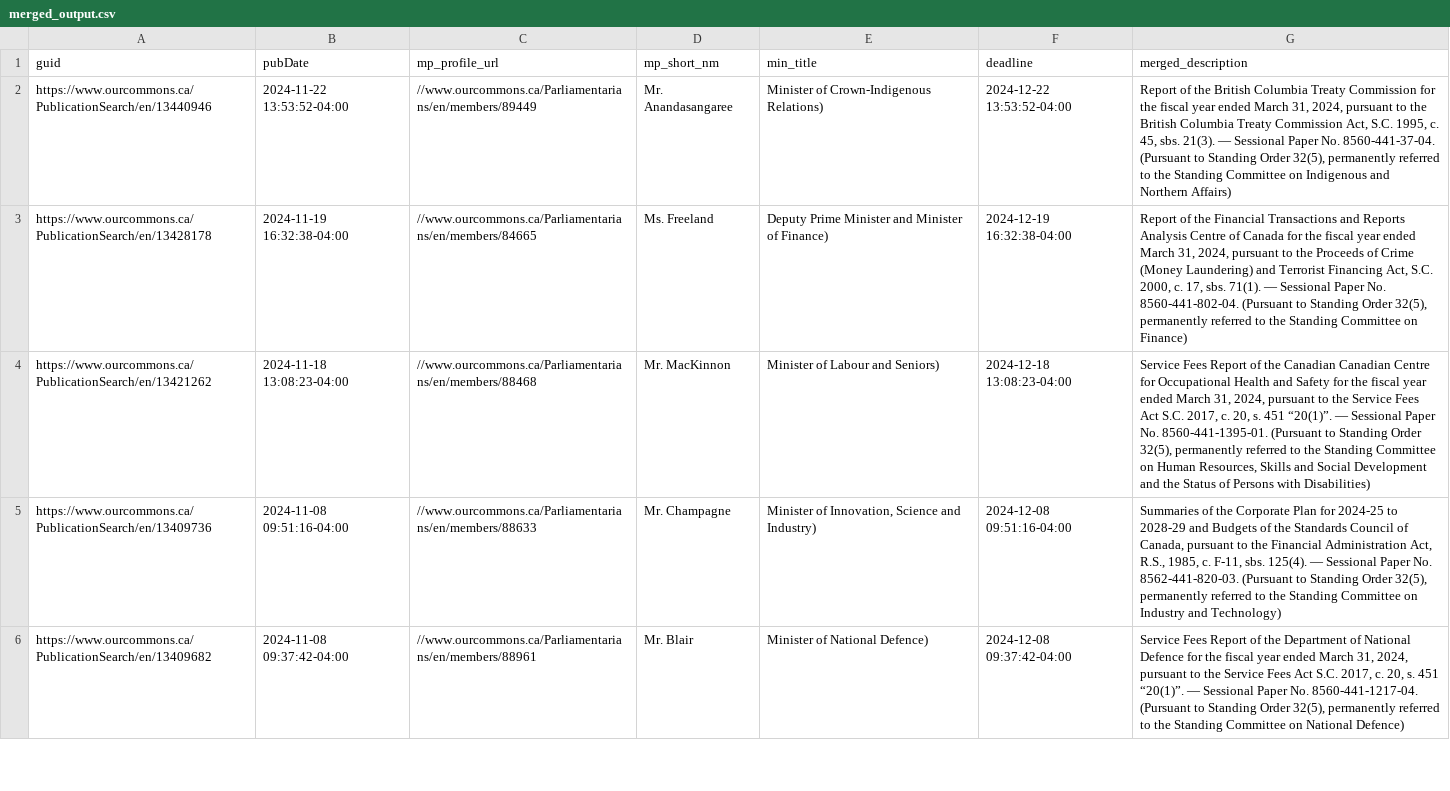
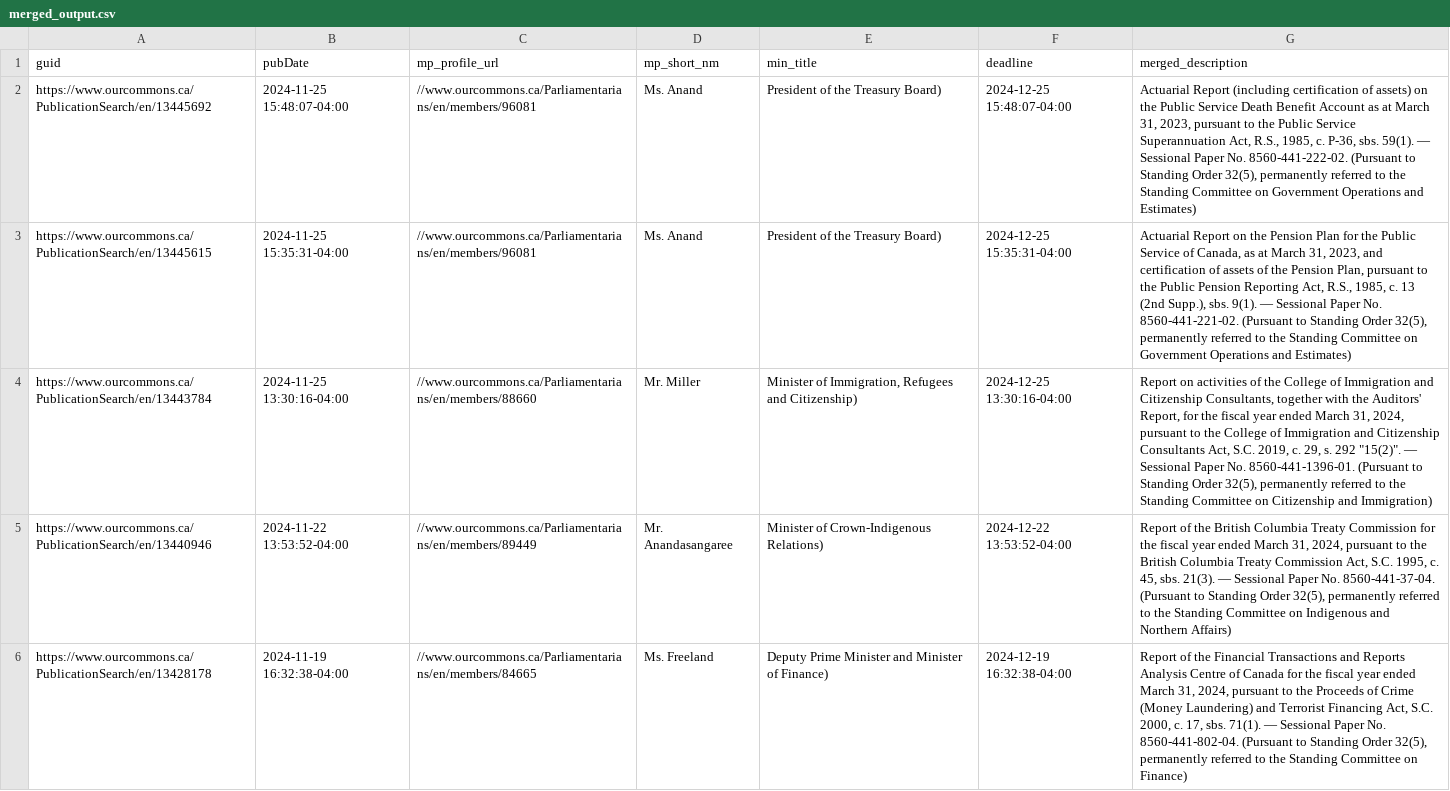
Before and after one commit to PatLittle/sandbox_ATIA-data-pipelines, a CSV file: merged_output.csv, drawn as a sheet; only a part is shown; the shorter side is filled out with more unchanged rows; the diff names each change by its address in the sheet, - before the commit and + after, or states it on an @@ line.

```diff
--- a/merged_output.csv
+++ b/merged_output.csv
+row 2: https://www.ourcommons.ca/PublicationSearch/en/13445692 | 2024-11-25 15:48:07-04:00 | //www.ourcommons.ca/Parliamentarians/en/members/96081 | Ms. Anand | President of the Treasury Board) | 2024-12-25 15:48:07-04:00 | Actuarial Report (including certification of assets) on the Public Service Death Benefit Account as at March 31, 2023, pursuant to the Public Service Superannuation Act, R.S., 1985, c. P-36, sbs. 59(1). — Sessional Paper No. 8560-441-222-02. (Pursuant to Standing Order 32(5), permanently referred to the Standing Committee on Government Operations and Estimates)
+row 3: https://www.ourcommons.ca/PublicationSearch/en/13445615 | 2024-11-25 15:35:31-04:00 | //www.ourcommons.ca/Parliamentarians/en/members/96081 | Ms. Anand | President of the Treasury Board) | 2024-12-25 15:35:31-04:00 | Actuarial Report on the Pension Plan for the Public Service of Canada, as at March 31, 2023, and certification of assets of the Pension Plan, pursuant to the Public Pension Reporting Act, R.S., 1985, c. 13 (2nd Supp.), sbs. 9(1). — Sessional Paper No. 8560-441-221-02. (Pursuant to Standing Order 32(5), permanently referred to the Standing Committee on Government Operations and Estimates)
+row 4: https://www.ourcommons.ca/PublicationSearch/en/13443784 | 2024-11-25 13:30:16-04:00 | //www.ourcommons.ca/Parliamentarians/en/members/88660 | Mr. Miller | Minister of Immigration, Refugees and Citizenship) | 2024-12-25 13:30:16-04:00 | Report on activities of the College of Immigration and Citizenship Consultants, together with the Auditors' Report, for the fiscal year ended March 31, 2024, pursuant to the College of Immigration and Citizenship Consultants Act, S.C. 2019, c. 29, s. 292 "15(2)". — Sessional Paper No. 8560-441-1396-01. (Pursuant to Standing Order 32(5), permanently referred to the Standing Committee on Citizenship and Immigration)
```
